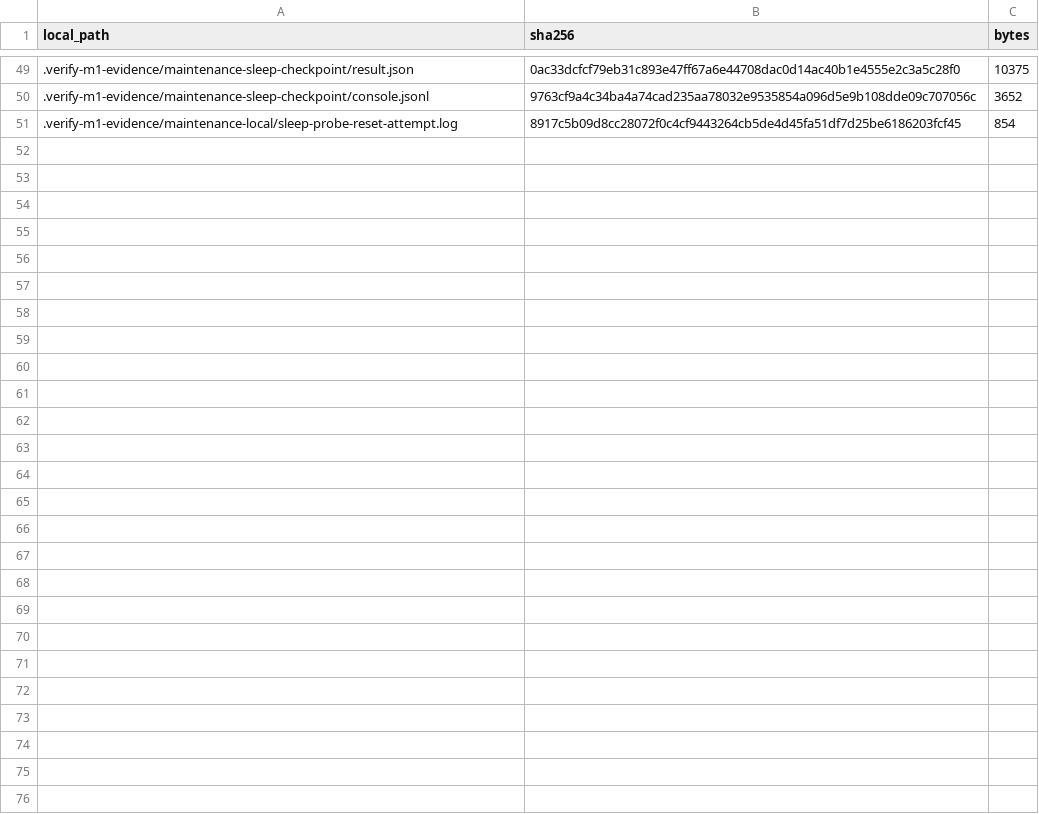
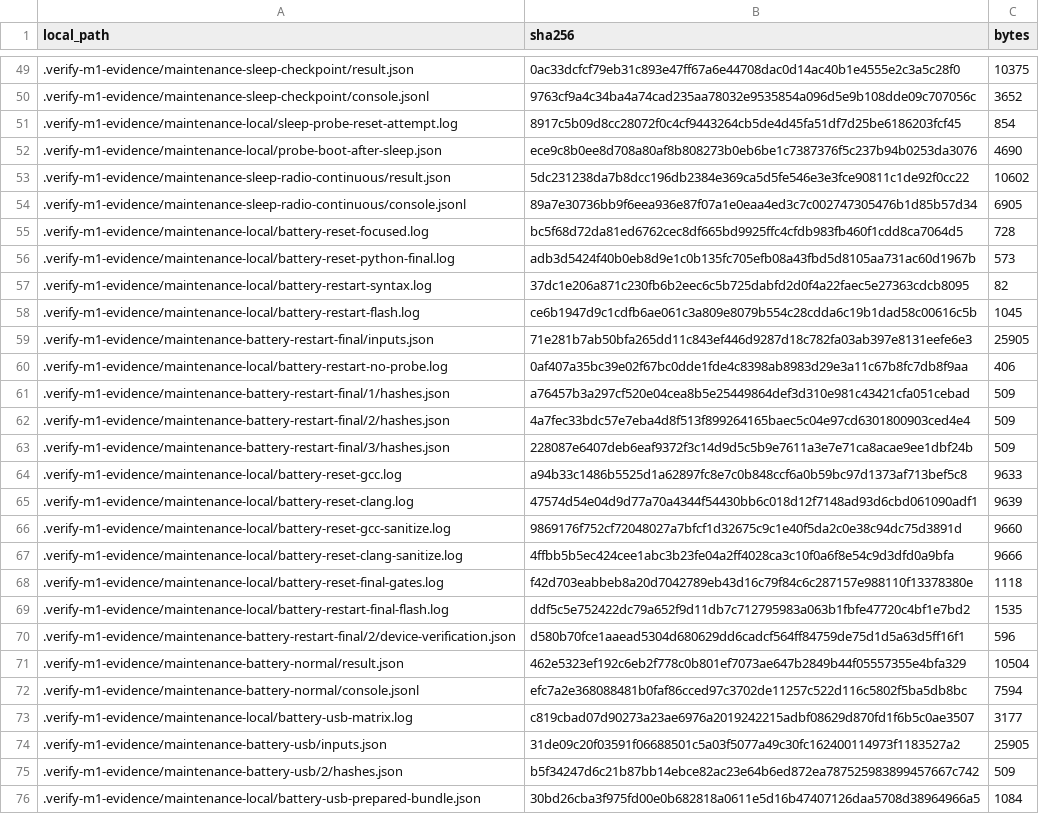
Before and after one commit to MOVEI144/Ninlil, a CSV file: docs/evidence/2026-09-09-maintenance/INDEX.csv, drawn as a sheet; only a part is shown, gaps mark what is left out; the diff names each change by its address in the sheet, - before the commit and + after, or states it on an @@ line.

Commit message:
fix: reset battery awake windows and preserve USB host access

```diff
--- a/docs/evidence/2026-09-09-maintenance/INDEX.csv
+++ b/docs/evidence/2026-09-09-maintenance/INDEX.csv
+row 52: .verify-m1-evidence/maintenance-local/probe-boot-after-sleep.json | ece9c8b0ee8d708a80af8b808273b0eb6be1c7387376f5c237b94b0253da3076 | 4690
+row 53: .verify-m1-evidence/maintenance-sleep-radio-continuous/result.json | 5dc231238da7b8dcc196db2384e369ca5d5fe546e3e3fce90811c1de92f0cc22 | 10602
+row 54: .verify-m1-evidence/maintenance-sleep-radio-continuous/console.jsonl | 89a7e30736bb9f6eea936e87f07a1e0eaa4ed3c7c002747305476b1d85b57d34 | 6905
+row 55: .verify-m1-evidence/maintenance-local/battery-reset-focused.log | bc5f68d72da81ed6762cec8df665bd9925ffc4cfdb983fb460f1cdd8ca7064d5 | 728
+row 56: .verify-m1-evidence/maintenance-local/battery-reset-python-final.log | adb3d5424f40b0eb8d9e1c0b135fc705efb08a43fbd5d8105aa731ac60d1967b | 573
+row 57: .verify-m1-evidence/maintenance-local/battery-restart-syntax.log | 37dc1e206a871c230fb6b2eec6c5b725dabfd2d0f4a22faec5e27363cdcb8095 | 82
+row 58: .verify-m1-evidence/maintenance-local/battery-restart-flash.log | ce6b1947d9c1cdfb6ae061c3a809e8079b554c28cdda6c19b1dad58c00616c5b | 1045
+row 59: .verify-m1-evidence/maintenance-battery-restart-final/inputs.json | 71e281b7ab50bfa265dd11c843ef446d9287d18c782fa03ab397e8131eefe6e3 | 25905
+row 60: .verify-m1-evidence/maintenance-local/battery-restart-no-probe.log | 0af407a35bc39e02f67bc0dde1fde4c8398ab8983d29e3a11c67b8fc7db8f9aa | 406
+row 61: .verify-m1-evidence/maintenance-battery-restart-final/1/hashes.json | a76457b3a297cf520e04cea8b5e25449864def3d310e981c43421cfa051cebad | 509
+row 62: .verify-m1-evidence/maintenance-battery-restart-final/2/hashes.json | 4a7fec33bdc57e7eba4d8f513f899264165baec5c04e97cd6301800903ced4e4 | 509
+row 63: .verify-m1-evidence/maintenance-battery-restart-final/3/hashes.json | 228087e6407deb6eaf9372f3c14d9d5c5b9e7611a3e7e71ca8acae9ee1dbf24b | 509
+row 64: .verify-m1-evidence/maintenance-local/battery-reset-gcc.log | a94b33c1486b5525d1a62897fc8e7c0b848ccf6a0b59bc97d1373af713bef5c8 | 9633
+row 65: .verify-m1-evidence/maintenance-local/battery-reset-clang.log | 47574d54e04d9d77a70a4344f54430bb6c018d12f7148ad93d6cbd061090adf1 | 9639
+row 66: .verify-m1-evidence/maintenance-local/battery-reset-gcc-sanitize.log | 9869176f752cf72048027a7bfcf1d32675c9c1e40f5da2c0e38c94dc75d3891d | 9660
+row 67: .verify-m1-evidence/maintenance-local/battery-reset-clang-sanitize.log | 4ffbb5b5ec424cee1abc3b23fe04a2ff4028ca3c10f0a6f8e54c9d3dfd0a9bfa | 9666
+row 68: .verify-m1-evidence/maintenance-local/battery-reset-final-gates.log | f42d703eabbeb8a20d7042789eb43d16c79f84c6c287157e988110f13378380e | 1118
+row 69: .verify-m1-evidence/maintenance-local/battery-restart-final-flash.log | ddf5c5e752422dc79a652f9d11db7c712795983a063b1fbfe47720c4bf1e7bd2 | 1535
+row 70: .verify-m1-evidence/maintenance-battery-restart-final/2/device-verification.json | d580b70fce1aaead5304d680629dd6cadcf564ff84759de75d1d5a63d5ff16f1 | 596
+row 71: .verify-m1-evidence/maintenance-battery-normal/result.json | 462e5323ef192c6eb2f778c0b801ef7073ae647b2849b44f05557355e4bfa329 | 10504
+row 72: .verify-m1-evidence/maintenance-battery-normal/console.jsonl | efc7a2e368088481b0faf86cced97c3702de11257c522d116c5802f5ba5db8bc | 7594
+row 73: .verify-m1-evidence/maintenance-local/battery-usb-matrix.log | c819cbad07d90273a23ae6976a2019242215adbf08629d870fd1f6b5c0ae3507 | 3177
+row 74: .verify-m1-evidence/maintenance-battery-usb/inputs.json | 31de09c20f03591f06688501c5a03f5077a49c30fc162400114973f1183527a2 | 25905
+row 75: .verify-m1-evidence/maintenance-battery-usb/2/hashes.json | b5f34247d6c21b87bb14ebce82ac23e64b6ed872ea787525983899457667c742 | 509
+row 76: .verify-m1-evidence/maintenance-local/battery-usb-prepared-bundle.json | 30bd26cba3f975fd00e0b682818a0611e5d16b47407126daa5708d38964966a5 | 1084
```
Also changed, not shown: docs/evidence/2026-09-09-maintenance/HISTORY.csv, 23 other files.
